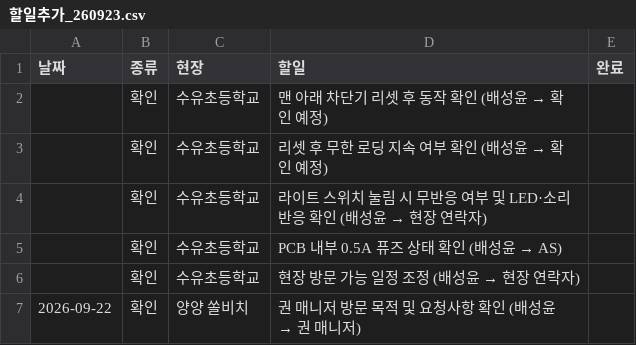
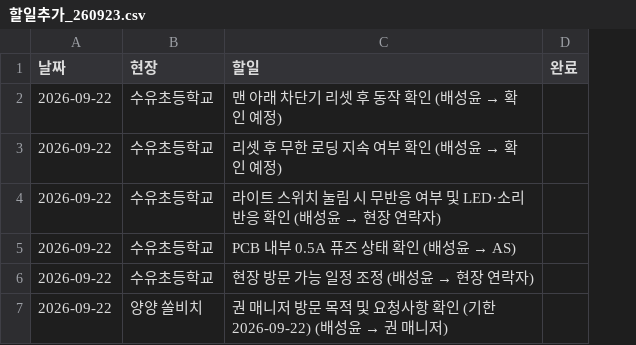
Before and after one commit to gamakatu-PM/mic-pm, a CSV file: 산출물/아침메일/예시_260923/할일추가_260923.csv, drawn as a sheet; removed rows and columns are numbered as before the commit, all else as after; the diff names each change by its address in the sheet, - before the commit and + after, or states it on an @@ line.

```diff
--- a/산출물/아침메일/예시_260923/할일추가_260923.csv
+++ b/산출물/아침메일/예시_260923/할일추가_260923.csv
-column B (종류), rows 2-7: all 확인
-A2:A6 (날짜): (empty)
+A2:A6 (날짜): 2026-09-22
@@ C7 (할일): 권 매니저 방문 목적 및 요청사항 확인 (배성윤 → 권 매니저) → 권 매니저 방문 목적 및 요청사항 확인 (기한 2026-09-22) (배성윤 → 권 매니저) @@
```
Also changed, not shown: 7 other files.
